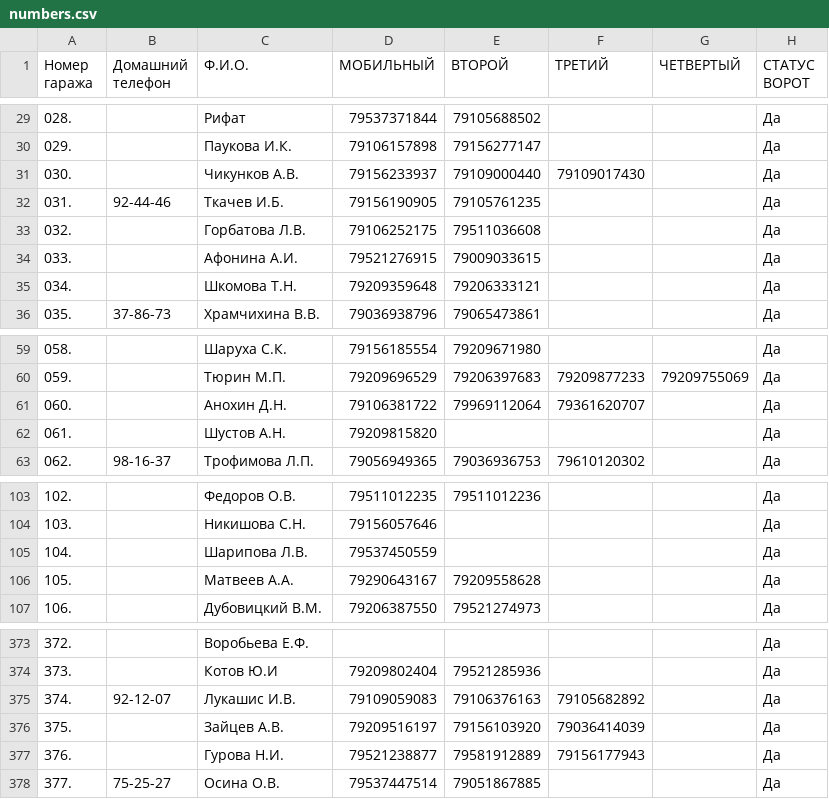
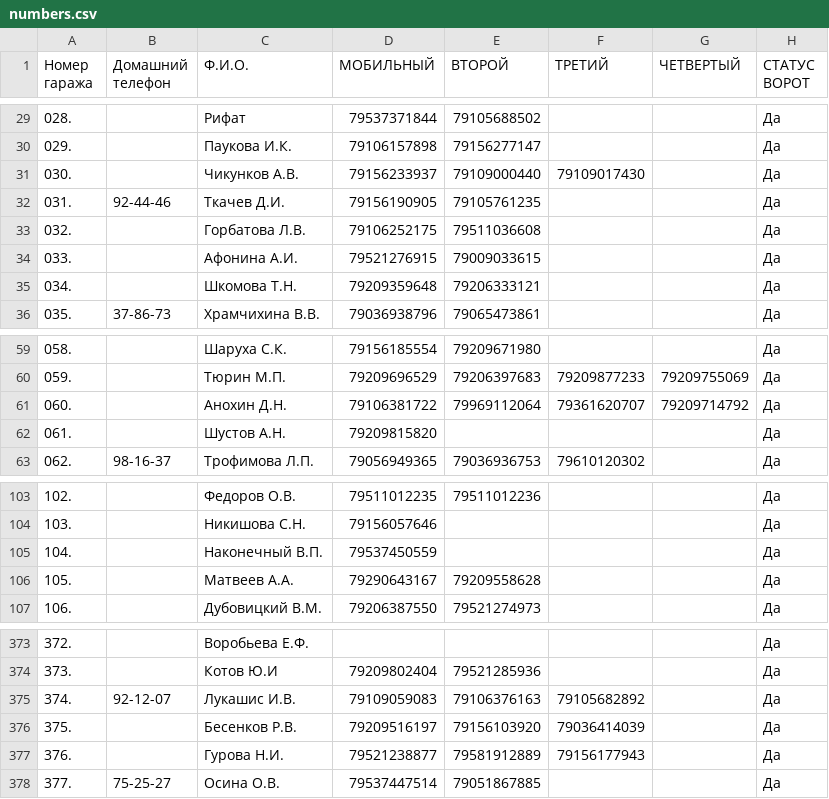
Before and after one commit to slaav1k/fakel, a CSV file: numbers.csv, drawn as a sheet; only a part is shown, gaps mark what is left out.

```diff
--- a/numbers.csv
+++ b/numbers.csv
@@ -31,3 +31,3 @@
 030.; ;Чикунков А.В.;79156233937;79109000440;79109017430;;Да
-031.;92-44-46;Ткачев И.Б.;79156190905;79105761235;;;Да
+031.;92-44-46;Ткачев Д.И.;79156190905;79105761235;;;Да
 032.; ;Горбатова Л.В.;79106252175;79511036608;;;Да
@@ -60,3 +60,3 @@
 059.; ;Тюрин М.П.;79209696529;79206397683;79209877233;79209755069;Да
-060.; ;Анохин Д.Н.;79106381722;79969112064;79361620707;;Да
+060.; ;Анохин Д.Н.;79106381722;79969112064;79361620707;79209714792;Да
 061.; ;Шустов А.Н.;79209815820;;;;Да
@@ -104,3 +104,3 @@
 103.; ;Никишова С.Н.;79156057646;;;;Да
-104.; ;Шарипова Л.В.;79537450559;;;;Да
+104.; ;Наконечный В.П.;79537450559;;;;Да
 105.; ;Матвеев А.А.;79290643167;79209558628;;;Да
@@ -375,3 +375,3 @@
 374.;92-12-07;Лукашис И.В.;79109059083;79106376163;79105682892;;Да
-375.; ;Зайцев А.В.;79209516197;79156103920;79036414039;;Да
+375.; ;Бесенков Р.В.;79209516197;79156103920;79036414039;;Да
 376.; ;Гурова Н.И.;79521238877;79581912889;79156177943;;Да
```
Also changed, not shown: example.csv, 1 other file.
